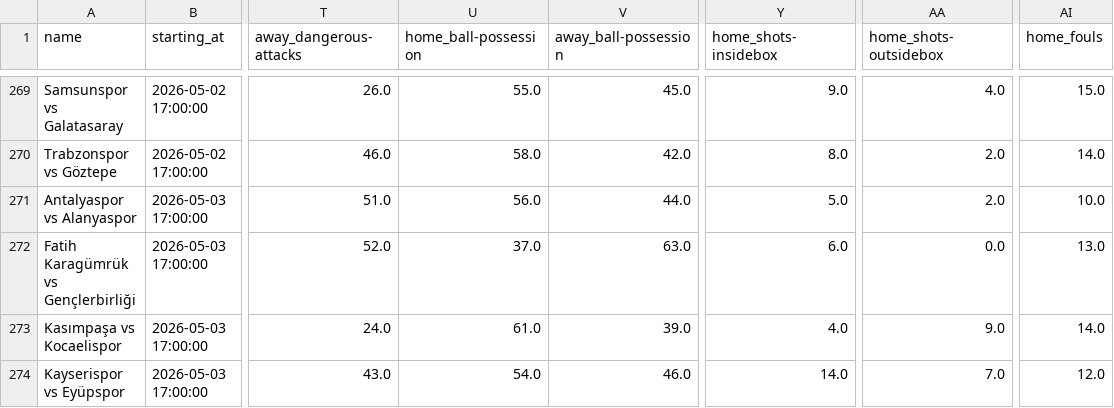
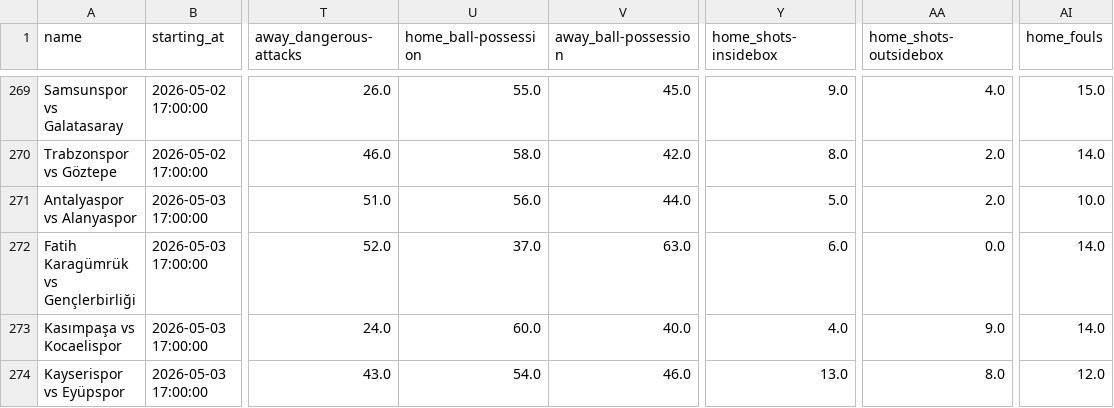
Before and after one commit to bet2all/bet2all, a CSV file: data/season_2025/ligas/Turkey_Super_Lig_2025-2026.csv, drawn as a sheet; only a part is shown, gaps mark what is left out; the diff names each change by its address in the sheet, - before the commit and + after, or states it on an @@ line.

Commit message:
Atualizando data/season_2025/ligas/Turkey_Super_Lig_2025-2026.csv via script

```diff
--- a/data/season_2025/ligas/Turkey_Super_Lig_2025-2026.csv
+++ b/data/season_2025/ligas/Turkey_Super_Lig_2025-2026.csv
-AI272 (home_fouls): 13.0
+AI272 (home_fouls): 14.0
-U273 (home_ball-possession): 61.0
+U273 (home_ball-possession): 60.0
-V273 (away_ball-possession): 39.0
+V273 (away_ball-possession): 40.0
-Y274 (home_shots-insidebox): 14.0
+Y274 (home_shots-insidebox): 13.0
-AA274 (home_shots-outsidebox): 7.0
+AA274 (home_shots-outsidebox): 8.0
```
